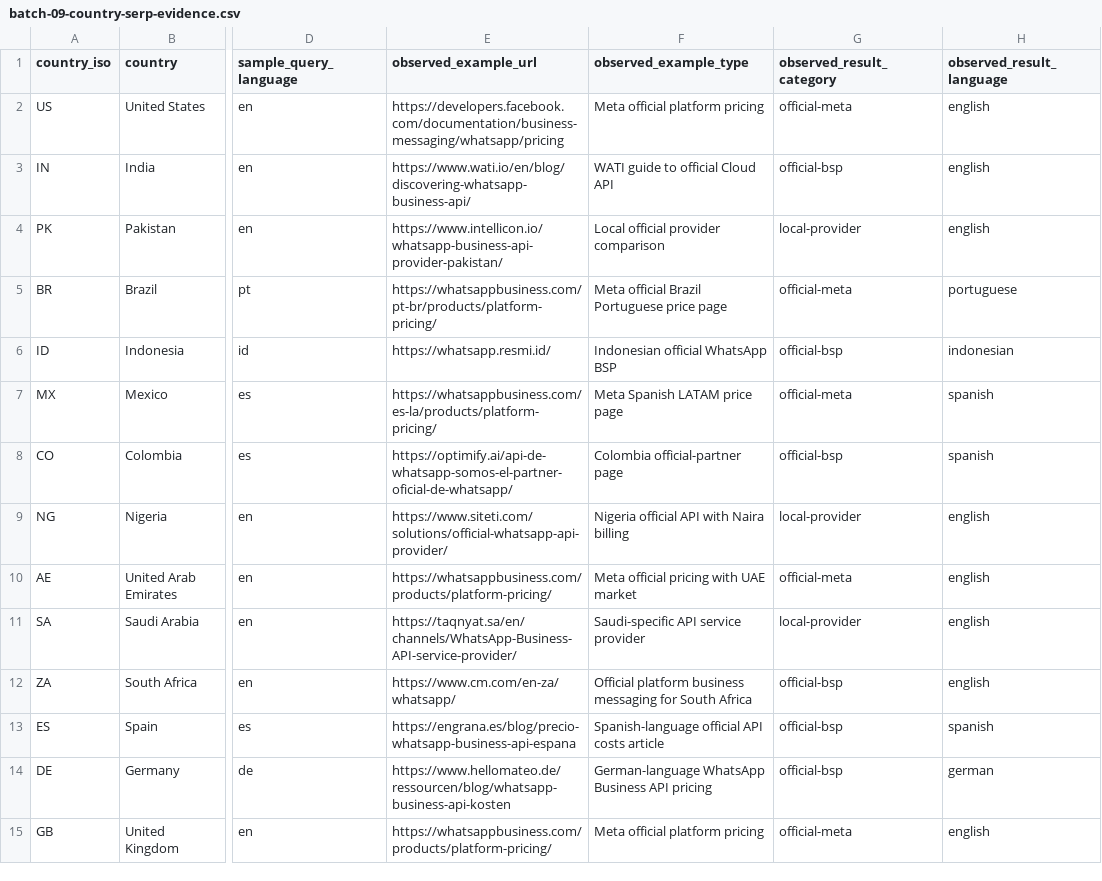
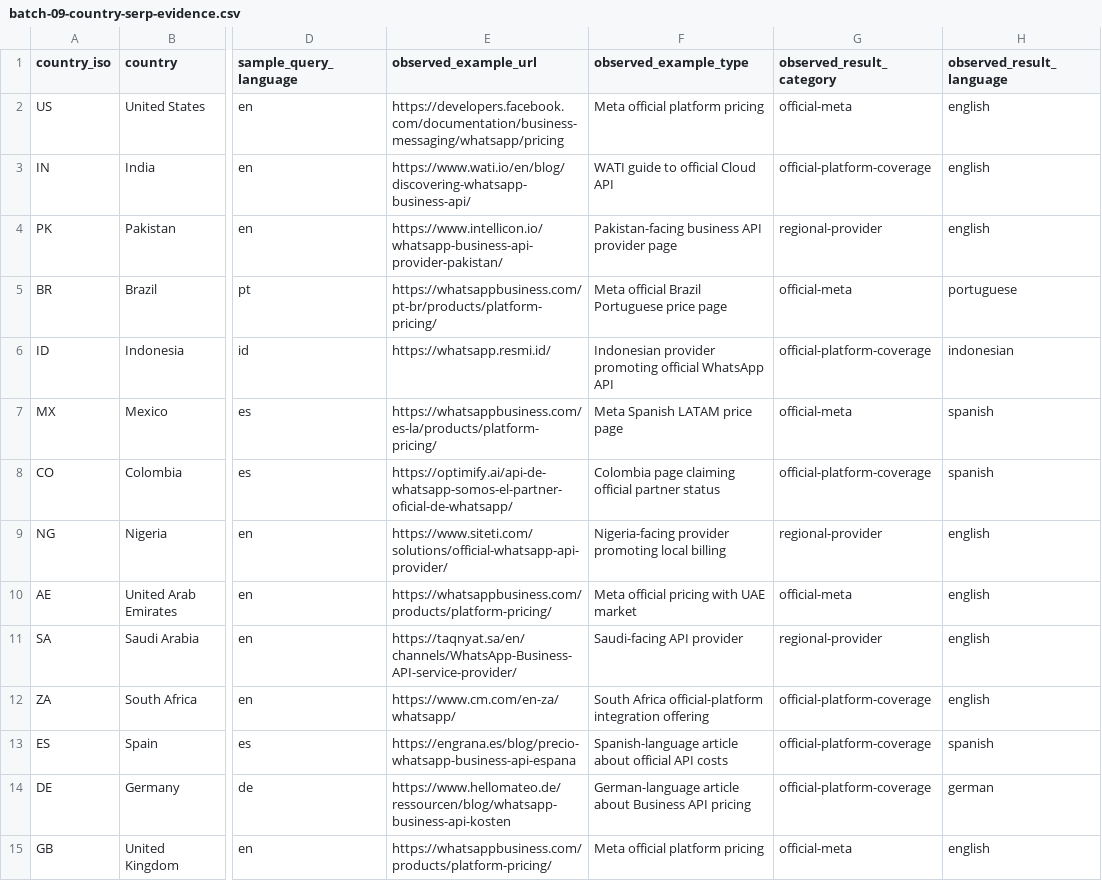
Before and after one commit to Haider-Shakoori/wa, a CSV file: docs/seo/batch-09-country-serp-evidence.csv, drawn as a sheet; only a part is shown, gaps mark what is left out; the diff names each change by its address in the sheet, - before the commit and + after, or states it on an @@ line.

Commit message:
docs(seo): distinguish official API intent from unverified Meta BSP certification

```diff
--- a/docs/seo/batch-09-country-serp-evidence.csv
+++ b/docs/seo/batch-09-country-serp-evidence.csv
-G3 (observed_result_category): official-bsp
+G3 (observed_result_category): official-platform-coverage
-F4 (observed_example_type): Local official provider comparison
+F4 (observed_example_type): Pakistan-facing business API provider page
-G4 (observed_result_category): local-provider
+G4 (observed_result_category): regional-provider
-F6 (observed_example_type): Indonesian official WhatsApp BSP
+F6 (observed_example_type): Indonesian provider promoting official WhatsApp API
-G6 (observed_result_category): official-bsp
+G6 (observed_result_category): official-platform-coverage
-F8 (observed_example_type): Colombia official-partner page
+F8 (observed_example_type): Colombia page claiming official partner status
-G8 (observed_result_category): official-bsp
+G8 (observed_result_category): official-platform-coverage
-F9 (observed_example_type): Nigeria official API with Naira billing
+F9 (observed_example_type): Nigeria-facing provider promoting local billing
-G9 (observed_result_category): local-provider
+G9 (observed_result_category): regional-provider
-F11 (observed_example_type): Saudi-specific API service provider
+F11 (observed_example_type): Saudi-facing API provider
-G11 (observed_result_category): local-provider
+G11 (observed_result_category): regional-provider
-F12 (observed_example_type): Official platform business messaging for South Africa
+F12 (observed_example_type): South Africa official-platform integration offering
-G12:G14 (observed_result_category): official-bsp
+G12:G14 (observed_result_category): official-platform-coverage
-F13 (observed_example_type): Spanish-language official API costs article
+F13 (observed_example_type): Spanish-language article about official API costs
-F14 (observed_example_type): German-language WhatsApp Business API…
+F14 (observed_example_type): German-language article about Business API…
```
